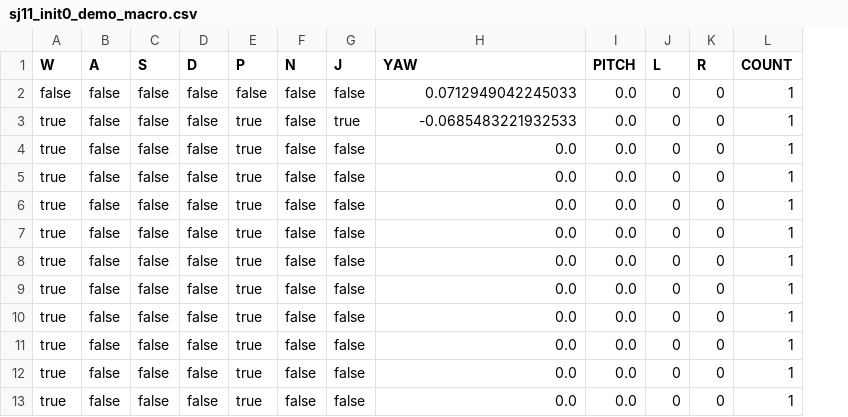
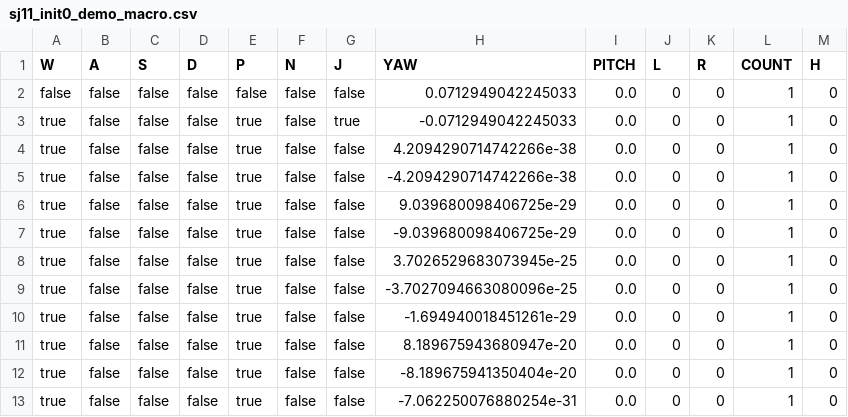
Before and after one commit to arvind-murty/WolframTAS, a CSV file: examples/sj11_init0_demo/sj11_init0_demo_macro.csv, drawn as a sheet; the diff names each change by its address in the sheet, - before the commit and + after, or states it on an @@ line.

Commit message:
Update exact solver macro traces

```diff
--- a/examples/sj11_init0_demo/sj11_init0_demo_macro.csv
+++ b/examples/sj11_init0_demo/sj11_init0_demo_macro.csv
+column M (H), rows 2-13: all 0
-H3 (YAW): -0.0685483221932533
+H3 (YAW): -0.0712949042245033
-H4 (YAW): 0.0
+H4 (YAW): 4.2094290714742266e-38
-H5 (YAW): 0.0
+H5 (YAW): -4.2094290714742266e-38
-H6 (YAW): 0.0
+H6 (YAW): 9.039680098406725e-29
-H7 (YAW): 0.0
+H7 (YAW): -9.039680098406725e-29
-H8 (YAW): 0.0
+H8 (YAW): 3.7026529683073945e-25
-H9 (YAW): 0.0
+H9 (YAW): -3.7027094663080096e-25
-H10 (YAW): 0.0
+H10 (YAW): -1.694940018451261e-29
-H11 (YAW): 0.0
+H11 (YAW): 8.189675943680947e-20
-H12 (YAW): 0.0
+H12 (YAW): -8.189675941350404e-20
-H13 (YAW): 0.0
+H13 (YAW): -7.062250076880254e-31
```
Also changed, not shown: examples/p2p_demp/p2p_demp_macro.csv, examples/p2p_zero_tol_demo/p2p_zero_tol_demo_macro.csv, 27 other files.
